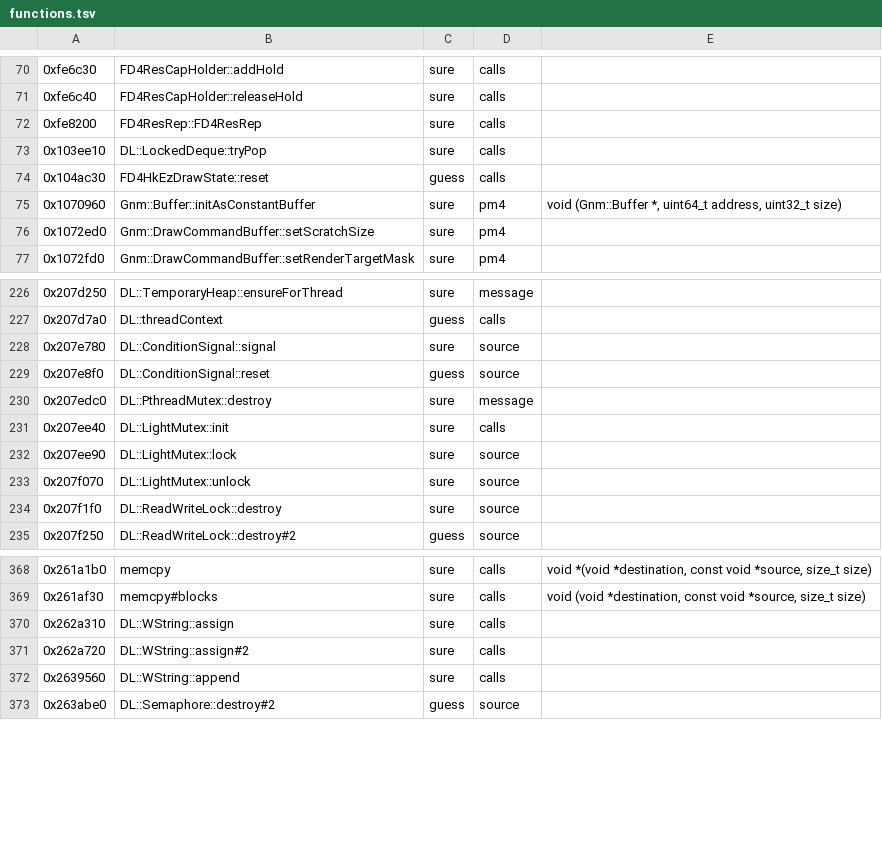
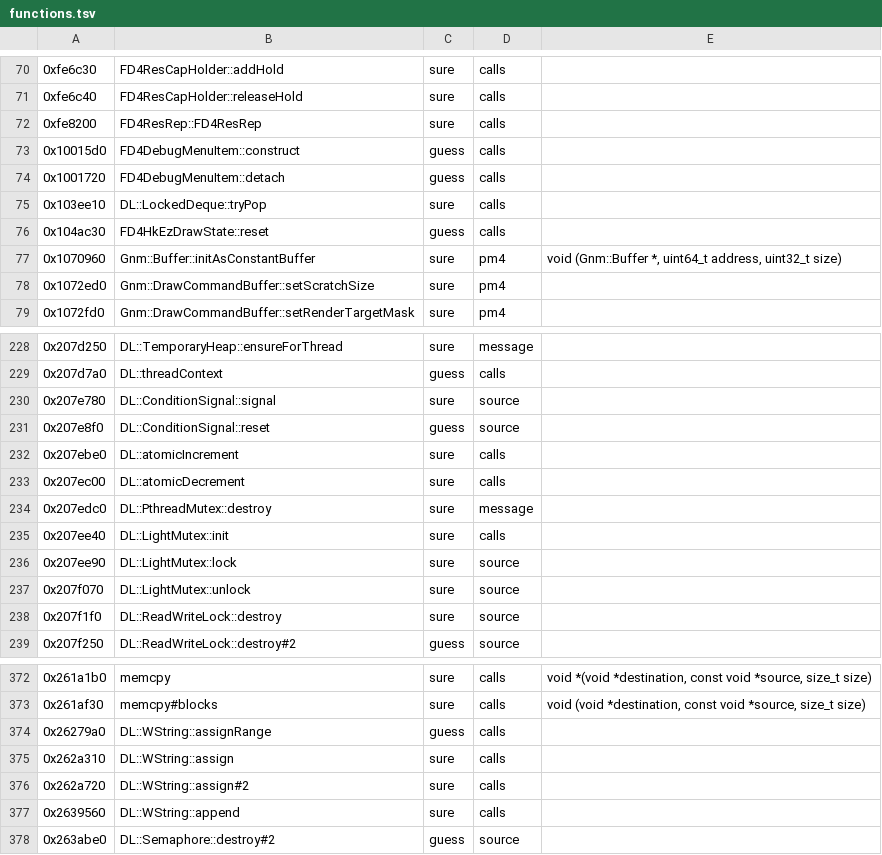
Before and after one commit to bloodborne-native/bloodborne-recomp, a TSV file: annotations/functions.tsv, drawn as a sheet; only a part is shown, gaps mark what is left out.

```diff
--- a/annotations/functions.tsv
+++ b/annotations/functions.tsv
@@ -72,2 +72,4 @@
 0xfe8200	FD4ResRep::FD4ResRep	sure	calls	
+0x10015d0	FD4DebugMenuItem::construct	guess	calls	
+0x1001720	FD4DebugMenuItem::detach	guess	calls	
 0x103ee10	DL::LockedDeque::tryPop	sure	calls	
@@ -229,2 +231,4 @@
 0x207e8f0	DL::ConditionSignal::reset	guess	source
+0x207ebe0	DL::atomicIncrement	sure	calls	
+0x207ec00	DL::atomicDecrement	sure	calls	
 0x207edc0	DL::PthreadMutex::destroy	sure	message	
@@ -369,2 +373,3 @@
 0x261af30	memcpy#blocks	sure	calls	void (void *destination, const void *source, size_t size)
+0x26279a0	DL::WString::assignRange	guess	calls	
 0x262a310	DL::WString::assign	sure	calls	
```
Also changed, not shown: 1 other file.
